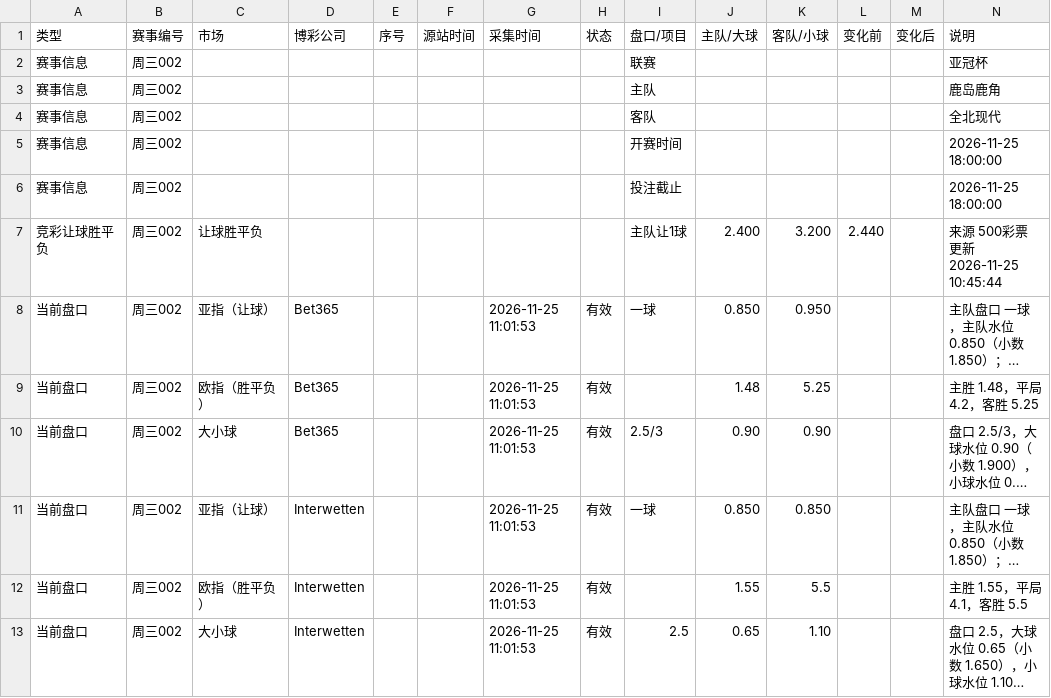
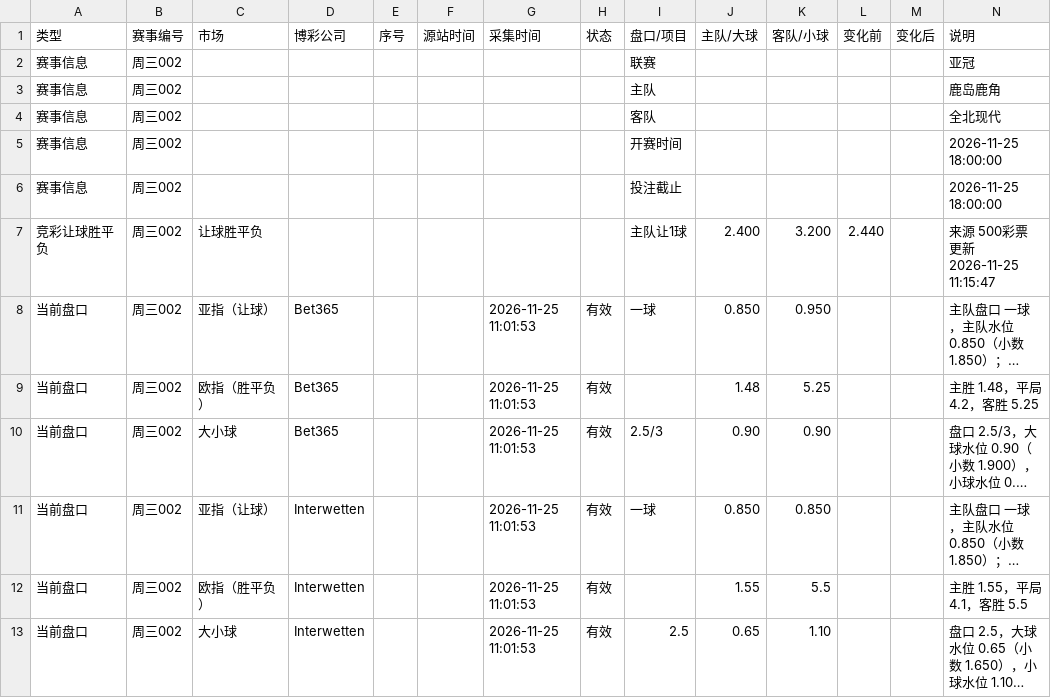
Before and after one commit to Jincheng-Z/jingcai-odds, a CSV file: events/周三002.csv, drawn as a sheet; only a part is shown; long unchanged cells end in …; the diff names each change by its address in the sheet, - before the commit and + after, or states it on an @@ line.

```diff
--- a/events/周三002.csv
+++ b/events/周三002.csv
-N2 (说明): 亚冠杯
+N2 (说明): 亚冠
-N7 (说明): 来源 500彩票 更新 2026-11-25 10:45:44
+N7 (说明): 来源 500彩票 更新 2026-11-25 11:15:47
```
Also changed, not shown: events/周三001.csv, events/周三004.csv, 52 other files.
